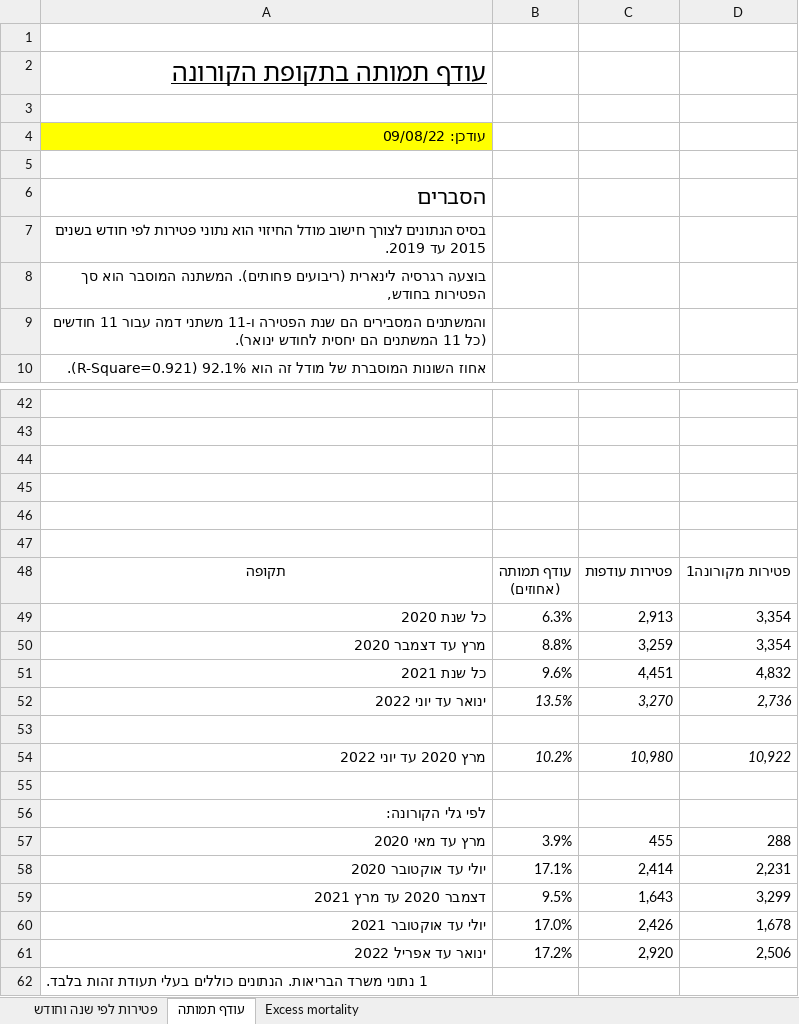
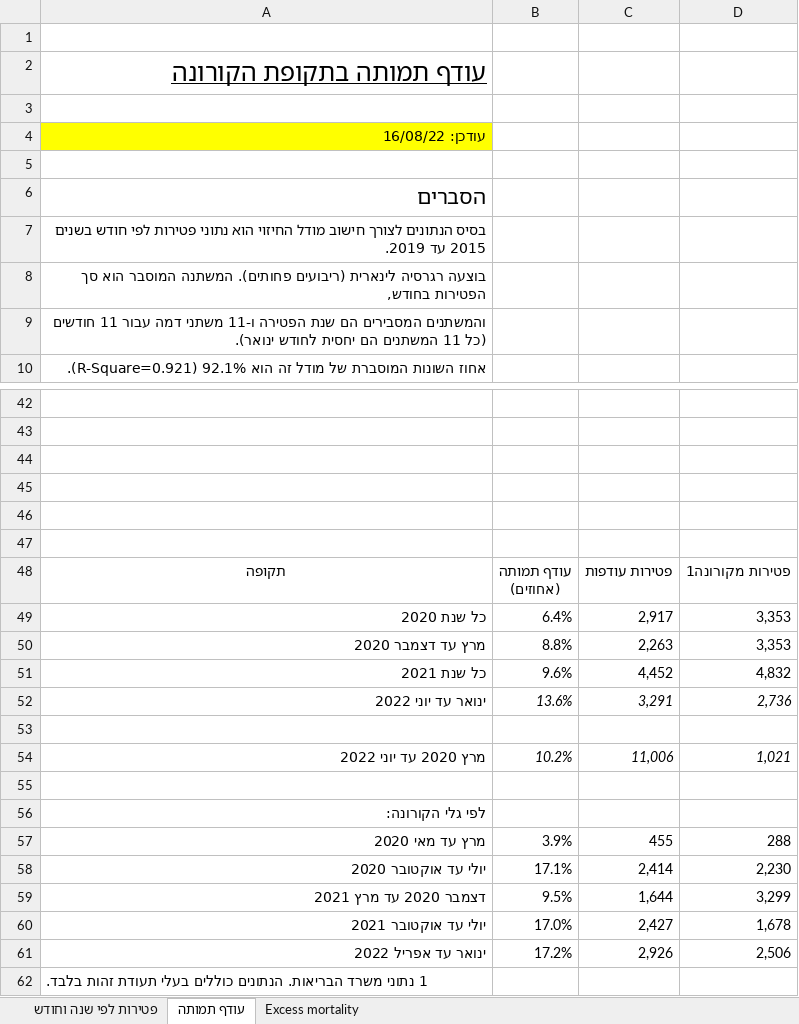
Before and after one commit to yuval-harpaz/covid-19-israel-matlab, an Excel workbook: data/Israel/lmsMonth.xlsx, sheet עודף תמותה, drawn as a sheet; only a part is shown, gaps mark what is left out; values as stored, in another font and other column widths than the file's, no borders; charts and pictures not drawn; removed rows and columns are numbered as before the commit, all else as after; the diff names each change by its address in the sheet, - before the commit and + after, or states it on an @@ line.

```diff
--- a/data/Israel/lmsMonth.xlsx (sheet עודף תמותה)
+++ b/data/Israel/lmsMonth.xlsx (sheet עודף תמותה)
-A4: עודכן: 09/08/22
+A4: עודכן: 16/08/22
-row 49: כל שנת 2020 | 6.3% | 2,913 | 3,354
+row 49: כל שנת 2020 | 6.4% | 2,917 | 3,353
-C50: 3,259
+C50: 2,263
-D50: 3,354
+D50: 3,353
-C51: 4,451
+C51: 4,452
-B52: 13.5%
+B52: 13.6%
-C52: 3,270
+C52: 3,291
-C54: 10,980
+C54: 11,006
-D54: 10,922
+D54: 1,021
-D58: 2,231
+D58: 2,230
-C59: 1,643
+C59: 1,644
-C60: 2,426
+C60: 2,427
-C61: 2,920
+C61: 2,926
```
Also changed, not shown: sheet פטירות לפי שנה וחודש, sheet Excess mortality, charts or pictures, 3 other files.
